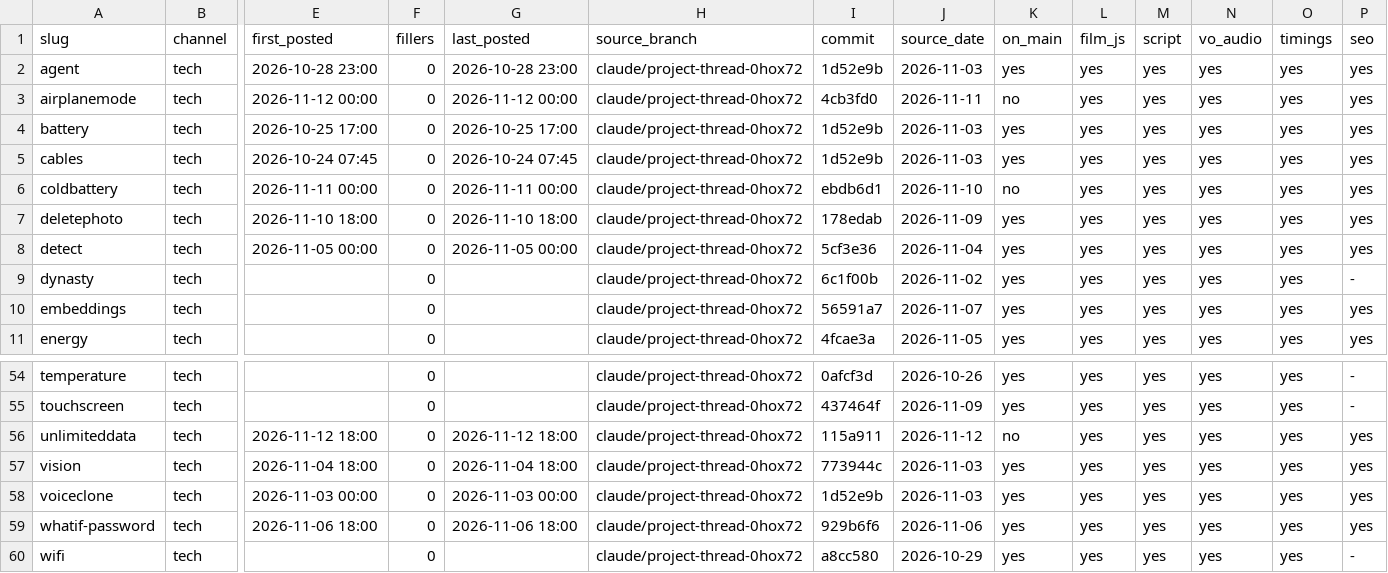
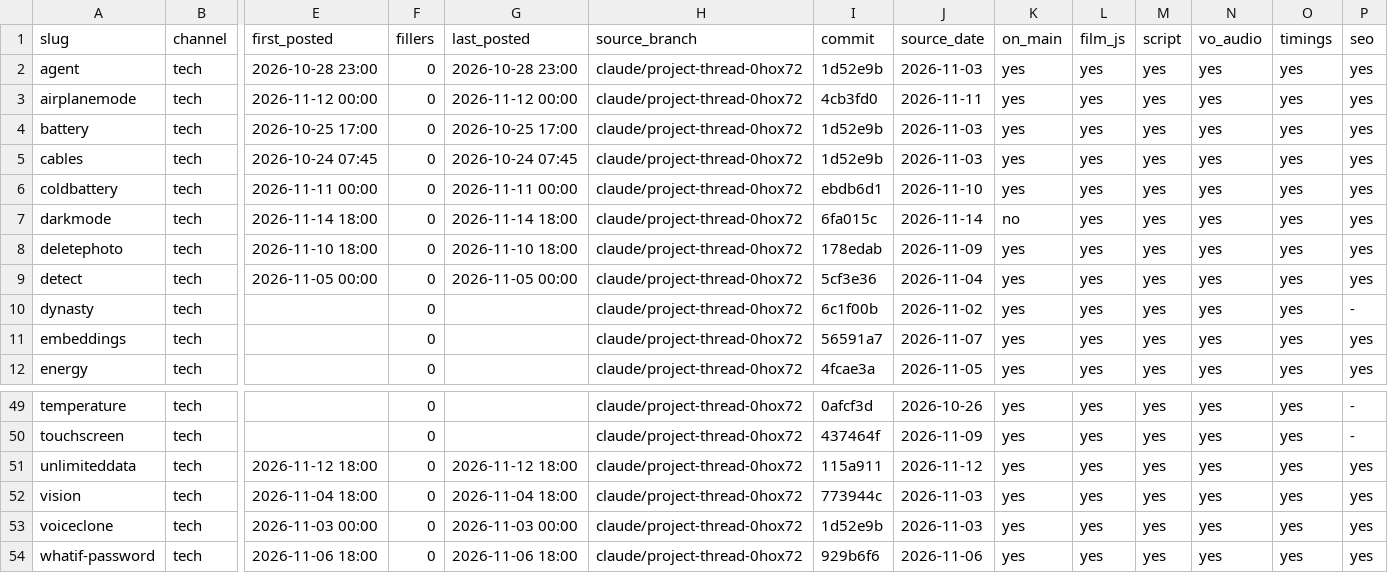
Before and after one commit to Wrexist/molindesign, a CSV file: factory/ARCHIVE.csv, drawn as a sheet; only a part is shown, gaps mark what is left out; the shorter side is filled out with more unchanged rows; addresses are those after the commit; rows hold the shown columns only; the diff covers the shown part only; the diff names each change by its address in the sheet, - before the commit and + after, or states it on an @@ line.

```diff
--- a/factory/ARCHIVE.csv
+++ b/factory/ARCHIVE.csv
-K3 (on_main): no
+K3 (on_main): yes
-K6 (on_main): no
+K6 (on_main): yes
+row 7: darkmode | tech | 2026-11-14 18:00 | 0 | 2026-11-14 18:00 | claude/project-thread-0hox72 | 6fa015c | 2026-11-14 | no | yes | yes | yes | yes | yes
-K51 (on_main): no
+K51 (on_main): yes
```
Also changed, not shown: 1 added row, 7 removed rows and 10 edited cells elsewhere in this file, factory/backlog.csv, factory/posts.csv, 1 other file.
